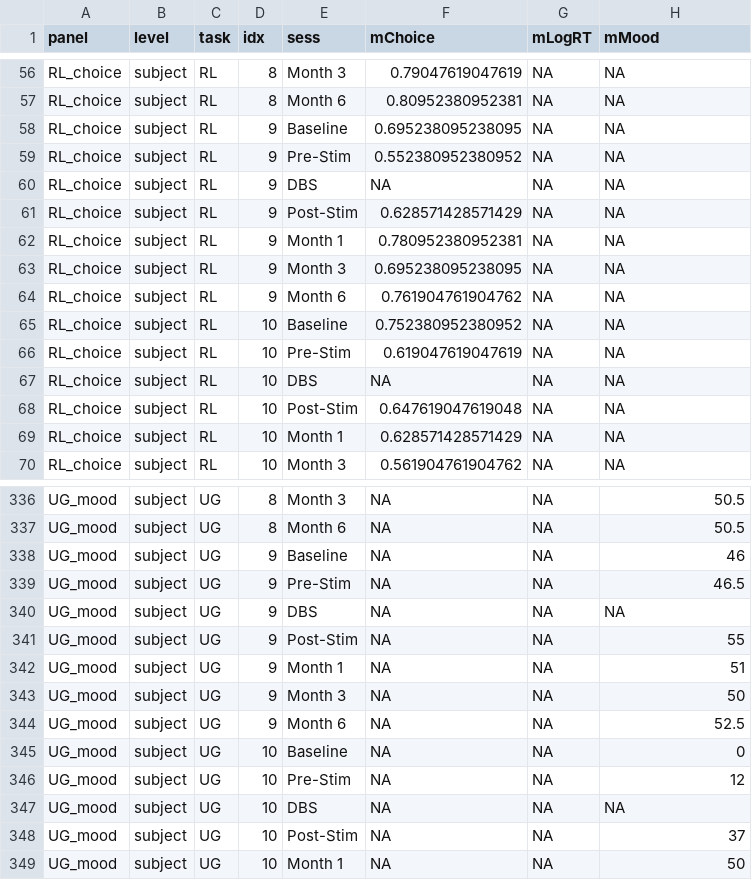
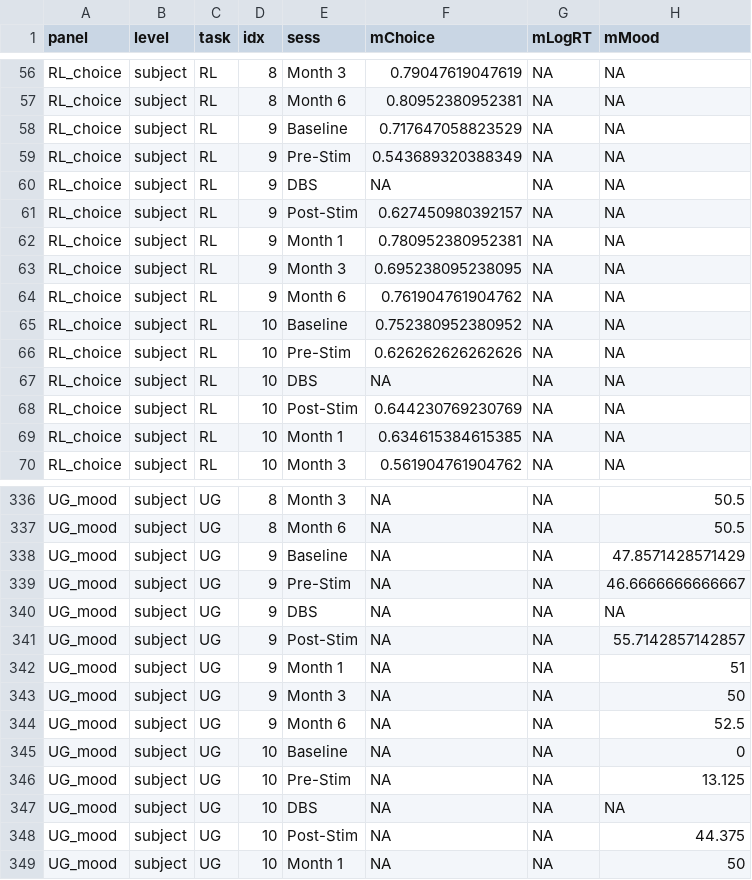
Before and after one commit to blairshevlin/Shevlin-Fu_Volt-TRD, a CSV file: data/figures/figureSupplement3_source_data.csv, drawn as a sheet; only a part is shown, gaps mark what is left out; the diff covers the shown part only.

```diff
--- a/data/figures/figureSupplement3_source_data.csv
+++ b/data/figures/figureSupplement3_source_data.csv
@@ -57,6 +57,6 @@
 "RL_choice","subject","RL","8","Month 6",0.80952380952381,NA,NA
-"RL_choice","subject","RL","9","Baseline",0.695238095238095,NA,NA
-"RL_choice","subject","RL","9","Pre-Stim",0.552380952380952,NA,NA
+"RL_choice","subject","RL","9","Baseline",0.717647058823529,NA,NA
+"RL_choice","subject","RL","9","Pre-Stim",0.543689320388349,NA,NA
 "RL_choice","subject","RL","9","DBS",NA,NA,NA
-"RL_choice","subject","RL","9","Post-Stim",0.628571428571429,NA,NA
+"RL_choice","subject","RL","9","Post-Stim",0.627450980392157,NA,NA
 "RL_choice","subject","RL","9","Month 1",0.780952380952381,NA,NA
@@ -65,6 +65,6 @@
 "RL_choice","subject","RL","10","Baseline",0.752380952380952,NA,NA
-"RL_choice","subject","RL","10","Pre-Stim",0.619047619047619,NA,NA
+"RL_choice","subject","RL","10","Pre-Stim",0.626262626262626,NA,NA
 "RL_choice","subject","RL","10","DBS",NA,NA,NA
-"RL_choice","subject","RL","10","Post-Stim",0.647619047619048,NA,NA
-"RL_choice","subject","RL","10","Month 1",0.628571428571429,NA,NA
+"RL_choice","subject","RL","10","Post-Stim",0.644230769230769,NA,NA
+"RL_choice","subject","RL","10","Month 1",0.634615384615385,NA,NA
 "RL_choice","subject","RL","10","Month 3",0.561904761904762,NA,NA
@@ -337,6 +337,6 @@
 "UG_mood","subject","UG","8","Month 6",NA,NA,50.5
-"UG_mood","subject","UG","9","Baseline",NA,NA,46
-"UG_mood","subject","UG","9","Pre-Stim",NA,NA,46.5
+"UG_mood","subject","UG","9","Baseline",NA,NA,47.8571428571429
+"UG_mood","subject","UG","9","Pre-Stim",NA,NA,46.6666666666667
 "UG_mood","subject","UG","9","DBS",NA,NA,NA
-"UG_mood","subject","UG","9","Post-Stim",NA,NA,55
+"UG_mood","subject","UG","9","Post-Stim",NA,NA,55.7142857142857
 "UG_mood","subject","UG","9","Month 1",NA,NA,51
@@ -345,5 +345,5 @@
 "UG_mood","subject","UG","10","Baseline",NA,NA,0
-"UG_mood","subject","UG","10","Pre-Stim",NA,NA,12
+"UG_mood","subject","UG","10","Pre-Stim",NA,NA,13.125
 "UG_mood","subject","UG","10","DBS",NA,NA,NA
-"UG_mood","subject","UG","10","Post-Stim",NA,NA,37
+"UG_mood","subject","UG","10","Post-Stim",NA,NA,44.375
 "UG_mood","subject","UG","10","Month 1",NA,NA,50
```
Also changed, not shown: 39 edited cells elsewhere in this file, data/figures/figure3_source_data.csv, 11 other files.
